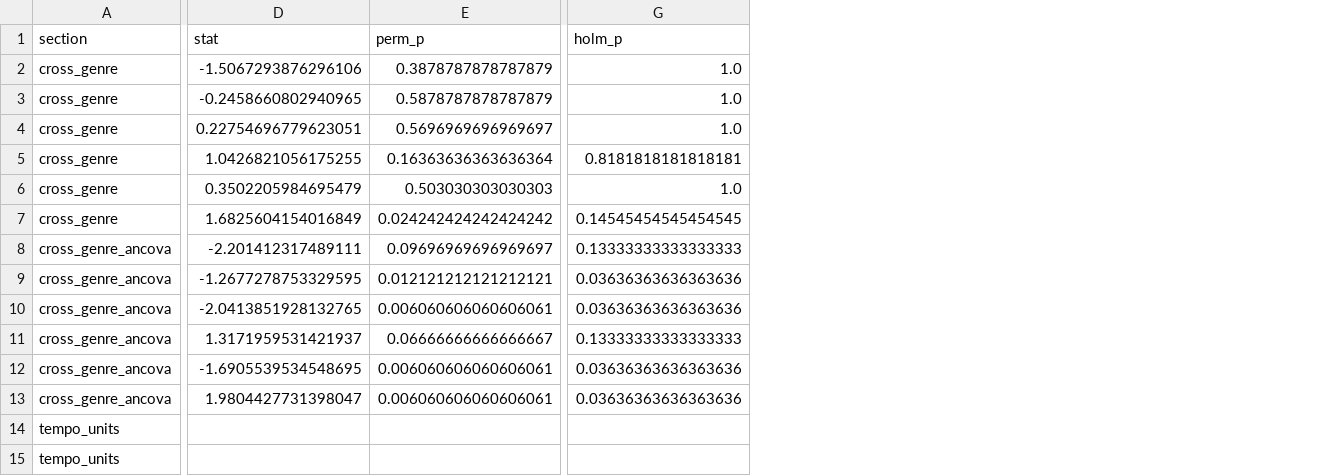
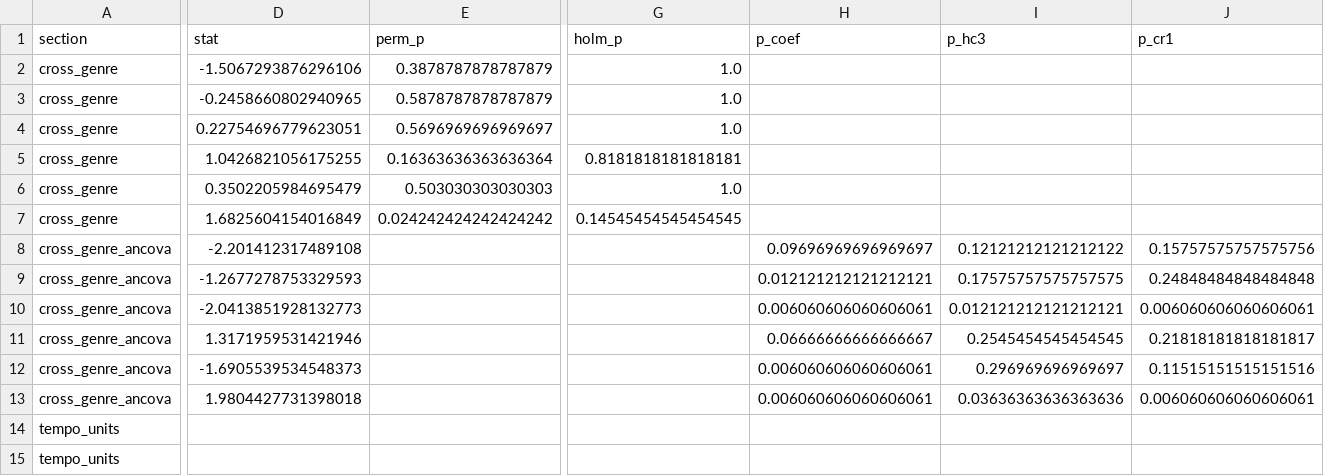
Before and after one commit to jossuema/lamir26-microtiming, a CSV file: results/stats_summary.csv, drawn as a sheet; only a part is shown, gaps mark what is left out; the diff covers the shown part only; the diff names each change by its address in the sheet, - before the commit and + after, or states it on an @@ line.

Commit message:
Robustness additions: statistic multiverse for the permutation ANCOVA (raw/CR1/aggregated/HC3 pivots), amplitude-vs-deviation bounds

```diff
--- a/results/stats_summary.csv
+++ b/results/stats_summary.csv
+column H (p_coef), rows 8-13: 0.09696969696969697 | 0.012121212121212121 | 0.006060606060606061 | 0.06666666666666667 | 0.006060606060606061 | 0.006060606060606061
+column I (p_hc3), rows 8-13: 0.12121212121212122 | 0.17575757575757575 | 0.012121212121212121 | 0.2545454545454545 | 0.296969696969697 | 0.03636363636363636
+column J (p_cr1), rows 8-13: 0.15757575757575756 | 0.24848484848484848 | 0.006060606060606061 | 0.21818181818181817 | 0.11515151515151516 | 0.006060606060606061
-D8 (stat): -2.201412317489111
+D8 (stat): -2.201412317489108
-E8 (perm_p): 0.09696969696969697
+E8 (perm_p): (empty)
-G8 (holm_p): 0.13333333333333333
+G8 (holm_p): (empty)
-D9 (stat): -1.2677278753329595
+D9 (stat): -1.2677278753329593
-E9 (perm_p): 0.012121212121212121
+E9 (perm_p): (empty)
-G9:G10 (holm_p): 0.03636363636363636
+G9:G10 (holm_p): (empty)
-D10 (stat): -2.0413851928132765
+D10 (stat): -2.0413851928132773
-E10 (perm_p): 0.006060606060606061
+E10 (perm_p): (empty)
-D11 (stat): 1.3171959531421937
+D11 (stat): 1.3171959531421946
-E11 (perm_p): 0.06666666666666667
+E11 (perm_p): (empty)
-G11 (holm_p): 0.13333333333333333
+G11 (holm_p): (empty)
-D12 (stat): -1.6905539534548695
+D12 (stat): -1.6905539534548373
-E12:E13 (perm_p): 0.006060606060606061
+E12:E13 (perm_p): (empty)
-G12:G13 (holm_p): 0.03636363636363636
+G12:G13 (holm_p): (empty)
-D13 (stat): 1.9804427731398047
+D13 (stat): 1.9804427731398018
```
Also changed, not shown: 6 added columns elsewhere in this file, 3 other files.
